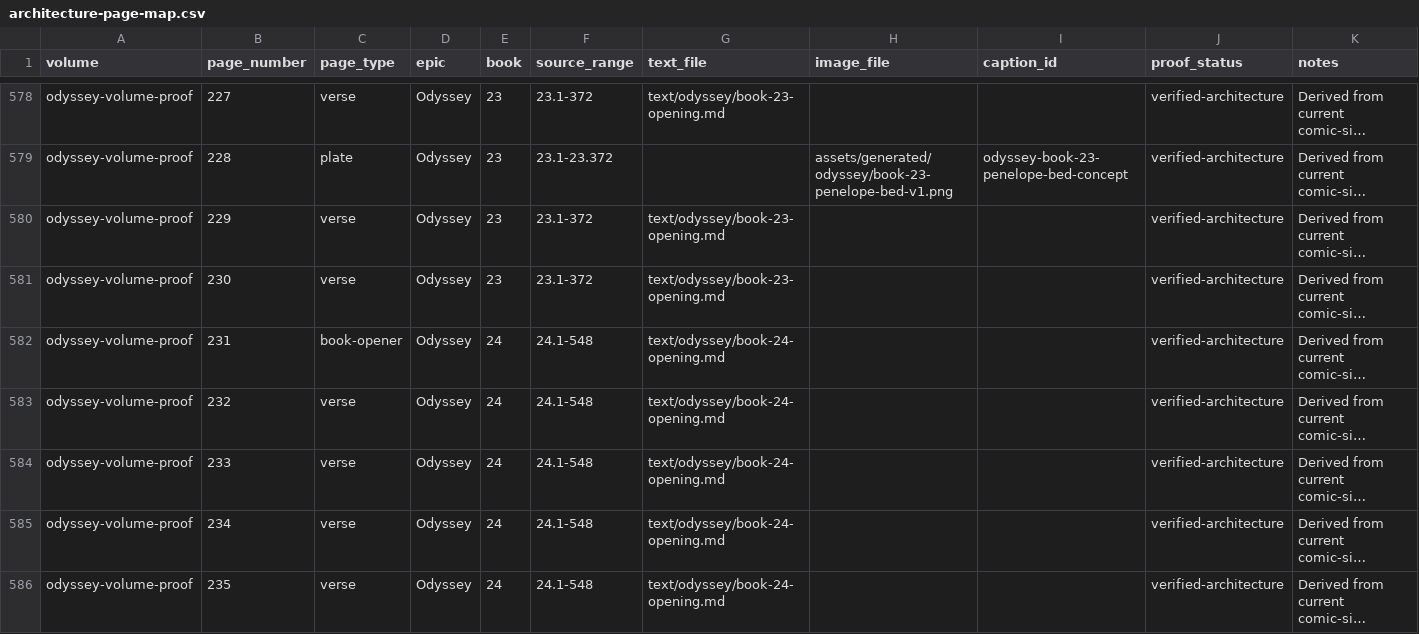
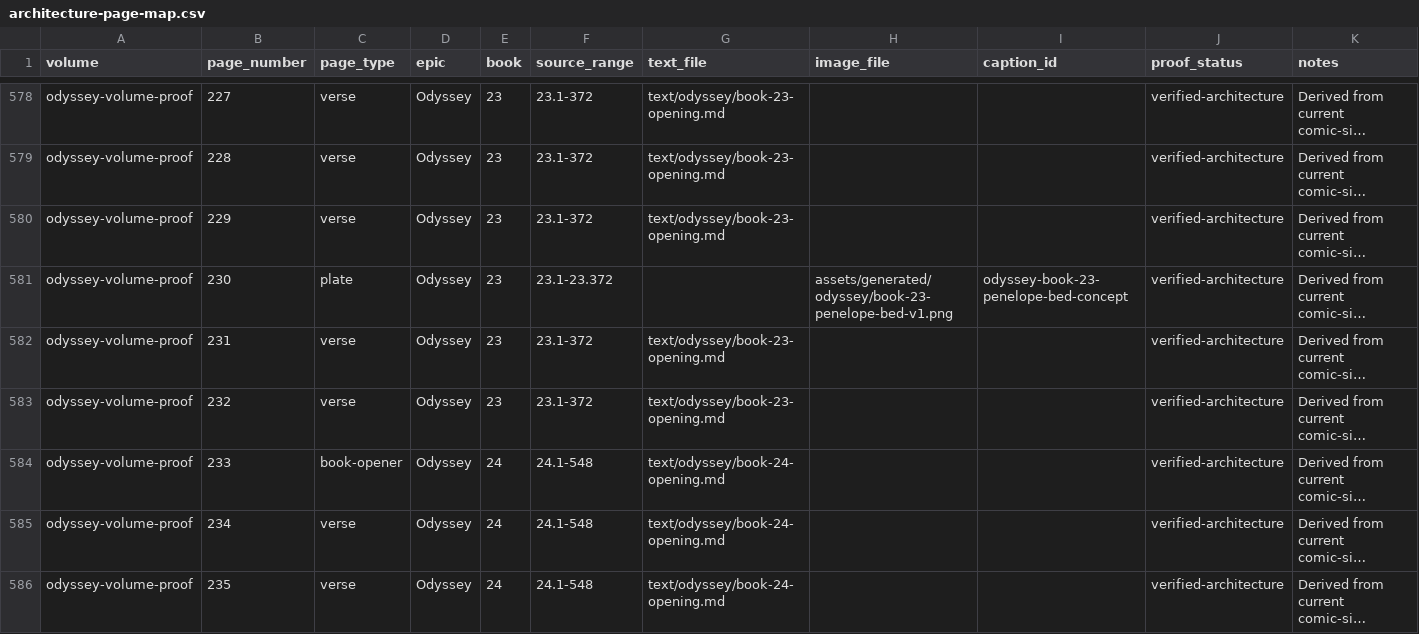
Before and after one commit to CastaliaInstitute/inq-homer-blake, a CSV file: design/architecture-page-map.csv, drawn as a sheet; only a part is shown, gaps mark what is left out; long unchanged cells end in …; the diff covers the shown part only; the diff names each change by its address in the sheet, - before the commit and + after, or states it on an @@ line.

```diff
--- a/design/architecture-page-map.csv
+++ b/design/architecture-page-map.csv
-C579 (page_type): plate
+C579 (page_type): verse
-F579 (source_range): 23.1-23.372
+F579 (source_range): 23.1-372
-G579 (text_file): (empty)
+G579 (text_file): text/odyssey/book-23-opening.md
-H579 (image_file): assets/generated/odyssey/book-23-penelope-bed-v1.png
+H579 (image_file): (empty)
-I579 (caption_id): odyssey-book-23-penelope-bed-concept
+I579 (caption_id): (empty)
-C581 (page_type): verse
+C581 (page_type): plate
-F581 (source_range): 23.1-372
+F581 (source_range): 23.1-23.372
-G581 (text_file): text/odyssey/book-23-opening.md
+G581 (text_file): (empty)
-H581 (image_file): (empty)
+H581 (image_file): assets/generated/odyssey/book-23-penelope-bed-v1.png
-I581 (caption_id): (empty)
+I581 (caption_id): odyssey-book-23-penelope-bed-concept
-C582 (page_type): book-opener
+C582 (page_type): verse
-E582:E583 (book): 24
+E582:E583 (book): 23
-F582:F583 (source_range): 24.1-548
+F582:F583 (source_range): 23.1-372
-G582:G583 (text_file): text/odyssey/book-24-opening.md
+G582:G583 (text_file): text/odyssey/book-23-opening.md
-C584 (page_type): verse
+C584 (page_type): book-opener
```
Also changed, not shown: 2 added rows and 39 edited cells elsewhere in this file, design/volume-proof-book-starts.csv, text/meter-outliers.csv, 16 other files.
